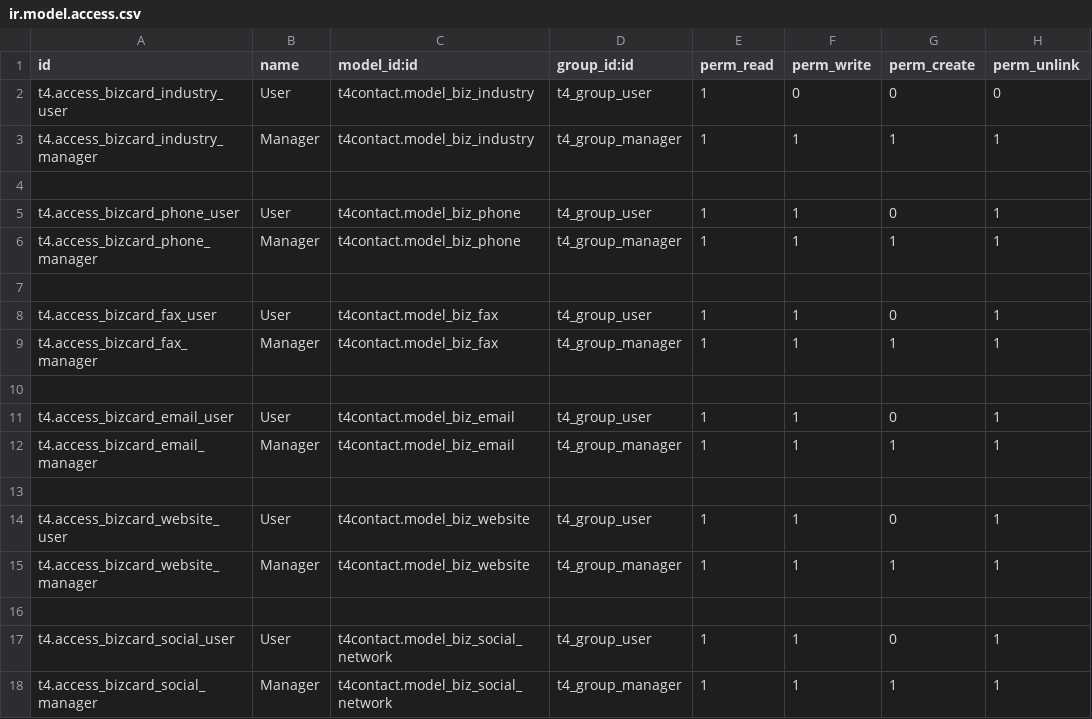
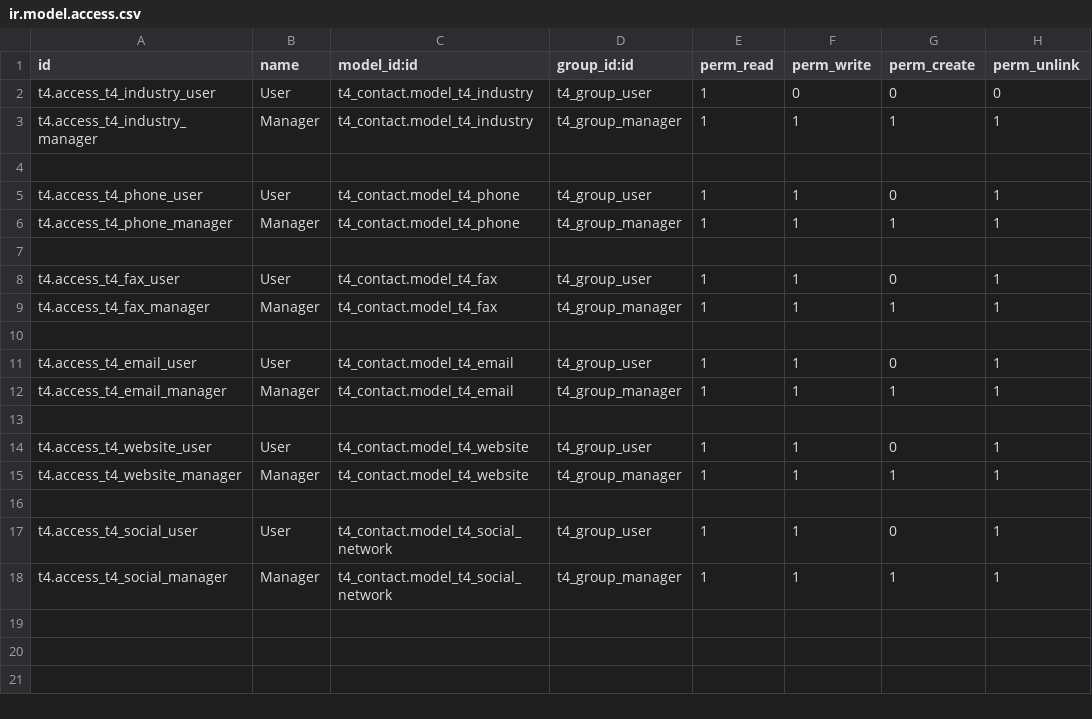
Before and after one commit to T4Tekco/Odoo, a CSV file: t4_contact/security/ir.model.access.csv, drawn as a sheet.

Commit message:
renamed: t4_contact

```diff
--- a/t4_contact/security/ir.model.access.csv
+++ b/t4_contact/security/ir.model.access.csv
@@ -1,18 +1,18 @@
 id,name,model_id:id,group_id:id,perm_read,perm_write,perm_create,perm_unlink
-t4.access_bizcard_industry_user,User,t4contact.model_biz_industry,t4_group_user,1,0,0,0
-t4.access_bizcard_industry_manager,Manager,t4contact.model_biz_industry,t4_group_manager,1,1,1,1
+t4.access_t4_industry_user,User,t4_contact.model_t4_industry,t4_group_user,1,0,0,0
+t4.access_t4_industry_manager,Manager,t4_contact.model_t4_industry,t4_group_manager,1,1,1,1
 
-t4.access_bizcard_phone_user,User,t4contact.model_biz_phone,t4_group_user,1,1,0,1
-t4.access_bizcard_phone_manager,Manager,t4contact.model_biz_phone,t4_group_manager,1,1,1,1
+t4.access_t4_phone_user,User,t4_contact.model_t4_phone,t4_group_user,1,1,0,1
+t4.access_t4_phone_manager,Manager,t4_contact.model_t4_phone,t4_group_manager,1,1,1,1
 
-t4.access_bizcard_fax_user,User,t4contact.model_biz_fax,t4_group_user,1,1,0,1
-t4.access_bizcard_fax_manager,Manager,t4contact.model_biz_fax,t4_group_manager,1,1,1,1
+t4.access_t4_fax_user,User,t4_contact.model_t4_fax,t4_group_user,1,1,0,1
+t4.access_t4_fax_manager,Manager,t4_contact.model_t4_fax,t4_group_manager,1,1,1,1
 
-t4.access_bizcard_email_user,User,t4contact.model_biz_email,t4_group_user,1,1,0,1
-t4.access_bizcard_email_manager,Manager,t4contact.model_biz_email,t4_group_manager,1,1,1,1
+t4.access_t4_email_user,User,t4_contact.model_t4_email,t4_group_user,1,1,0,1
+t4.access_t4_email_manager,Manager,t4_contact.model_t4_email,t4_group_manager,1,1,1,1
 
-t4.access_bizcard_website_user,User,t4contact.model_biz_website,t4_group_user,1,1,0,1
-t4.access_bizcard_website_manager,Manager,t4contact.model_biz_website,t4_group_manager,1,1,1,1
+t4.access_t4_website_user,User,t4_contact.model_t4_website,t4_group_user,1,1,0,1
+t4.access_t4_website_manager,Manager,t4_contact.model_t4_website,t4_group_manager,1,1,1,1
 
-t4.access_bizcard_social_user,User,t4contact.model_biz_social_network,t4_group_user,1,1,0,1
-t4.access_bizcard_social_manager,Manager,t4contact.model_biz_social_network,t4_group_manager,1,1,1,1
+t4.access_t4_social_user,User,t4_contact.model_t4_social_network,t4_group_user,1,1,0,1
+t4.access_t4_social_manager,Manager,t4_contact.model_t4_social_network,t4_group_manager,1,1,1,1
```
Also changed, not shown: 12 other files.
